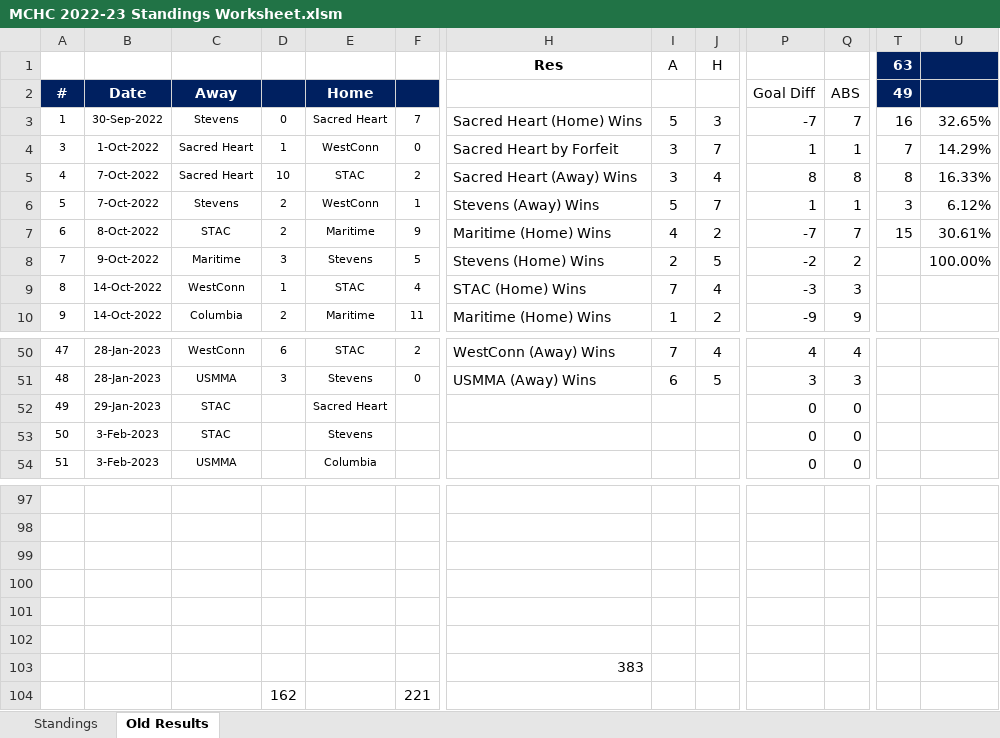
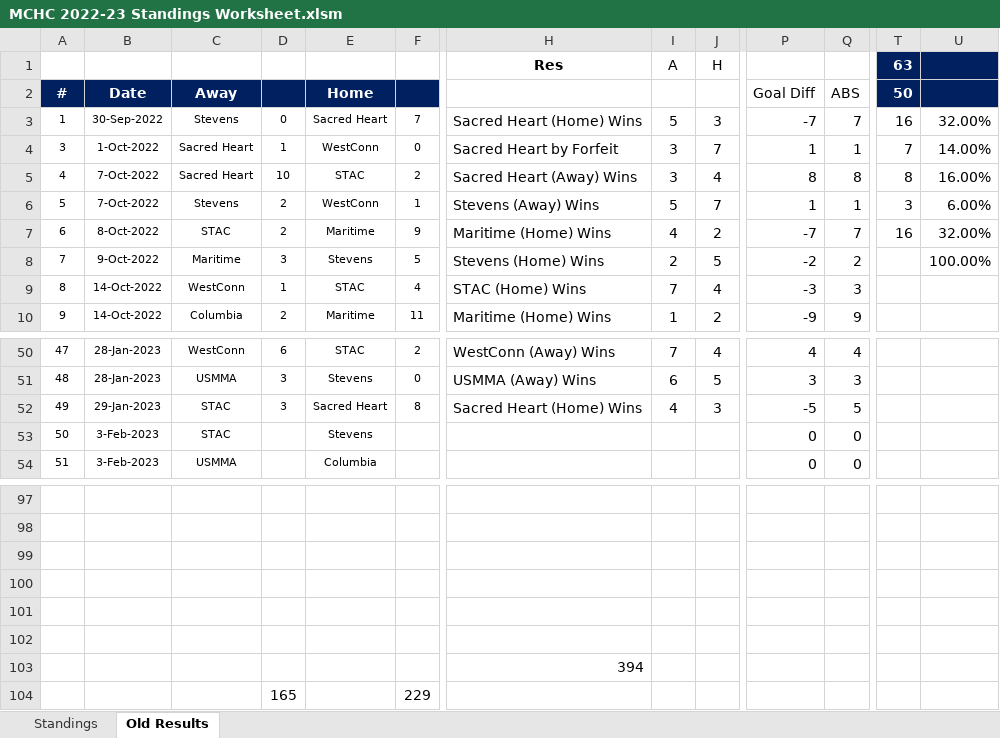
Before and after one commit to michael-m-casserly/methockey, an Excel workbook: DataFiles/MCHC 2022-23 Standings Worksheet.xlsm, sheet Old Results, drawn as a sheet; only a part is shown, gaps mark what is left out; values as stored, in another font and other column widths than the file's, no borders; removed rows and columns are numbered as before the commit, all else as after; rows hold the shown columns only; the diff names each change by its address in the sheet, - before the commit and + after, or states it on an @@ line.

```diff
--- a/DataFiles/MCHC 2022-23 Standings Worksheet.xlsm (sheet Old Results)
+++ b/DataFiles/MCHC 2022-23 Standings Worksheet.xlsm (sheet Old Results)
-T2 (63): 49
+T2 (63): 50
-U3: 32.65%
+U3: 32.00%
-U4: 14.29%
+U4: 14.00%
-U5: 16.33%
+U5: 16.00%
-U6: 6.12%
+U6: 6.00%
-T7 (63): 15
+T7 (63): 16
-U7: 30.61%
+U7: 32.00%
-D52: (empty)
+D52: 3
-F52: (empty)
+F52: 8
-H52 (Res): (empty)
+H52 (Res): Sacred Heart (Home) Wins
-I52 (A): (empty)
+I52 (A): 4
-J52 (H): (empty)
+J52 (H): 3
-P52: 0
+P52: -5
-Q52: 0
+Q52: 5
-H103 (Res): 383
+H103 (Res): 394
-row 104:  |  |  | 162 |  | 221
+row 104:  |  |  | 165 |  | 229
```
Also changed, not shown: sheet Standings, 3 other files.
